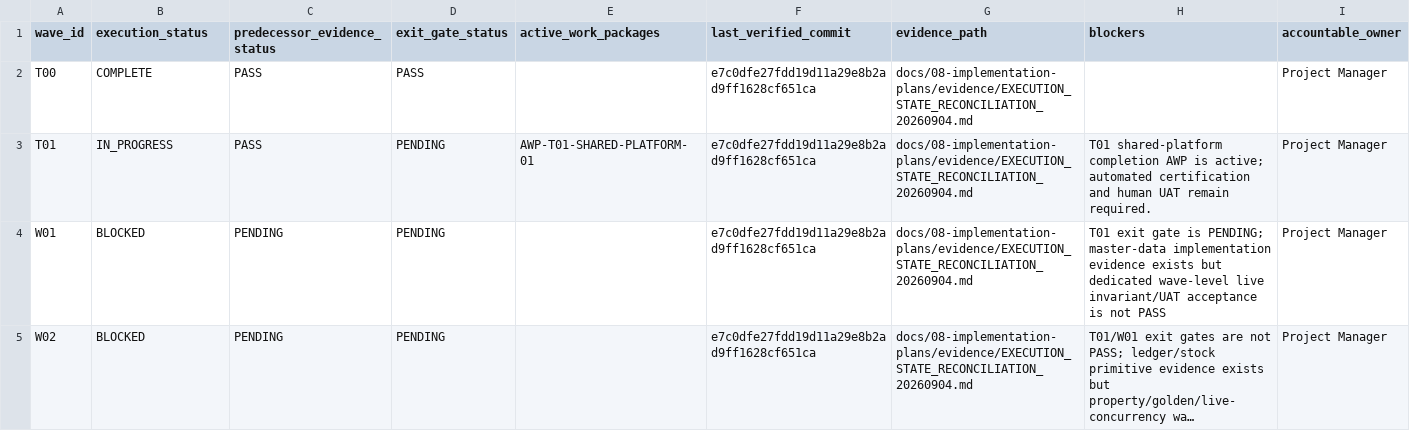
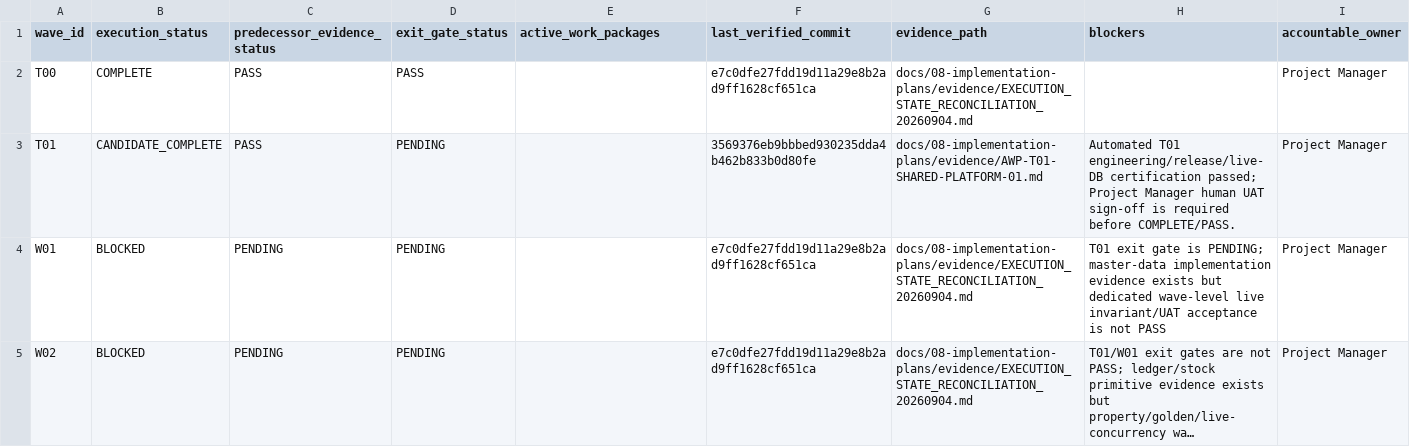
Before and after one commit to vercentlabs/Vercentlabs-erp, a CSV file: docs/02-register/IMPLEMENTATION_EXECUTION_REGISTER.csv, drawn as a sheet; only a part is shown; long unchanged cells end in ….

```diff
--- a/docs/02-register/IMPLEMENTATION_EXECUTION_REGISTER.csv
+++ b/docs/02-register/IMPLEMENTATION_EXECUTION_REGISTER.csv
@@ -2,3 +2,3 @@ wave_id,execution_status,predecessor_evidence_status,exit_gate_status,active_wor
 T00,COMPLETE,PASS,PASS,,e7c0dfe27fdd19d11a29e8b2ad9ff1628cf651ca,docs/08-implementation-plans/evidence/EXECUTION_STATE_RECONCILIATION_20260904.md,,Project Manager
-T01,IN_PROGRESS,PASS,PENDING,AWP-T01-SHARED-PLATFORM-01,e7c0dfe27fdd19d11a29e8b2ad9ff1628cf651ca,docs/08-implementation-plans/evidence/EXECUTION_STATE_RECONCILIATION_20260904.md,T01 shared-platform completion AWP is active; automated certification and human UAT remain required.,Project Manager
+T01,CANDIDATE_COMPLETE,PASS,PENDING,,3569376eb9bbbed930235dda4b462b833b0d80fe,docs/08-implementation-plans/evidence/AWP-T01-SHARED-PLATFORM-01.md,Automated T01 engineering/release/live-DB certification passed; Project Manager human UAT sign-off is required before COMPLETE/PASS.,Project Manager
 W01,BLOCKED,PENDING,PENDING,,e7c0dfe27fdd19d11a29e8b2ad9ff1628cf651ca,docs/08-implementation-plans/evidence/EXECUTION_STATE_RECONCILIATION_20260904.md,T01 exit gate is PENDING; master-data implementation evidence exists but dedicated wave-level live invariant/UAT acceptance is not PASS,Project Manager
```
Also changed, not shown: docs/02-register/AGENT_WORK_PACKAGE_REGISTER.csv, 2 other files.
